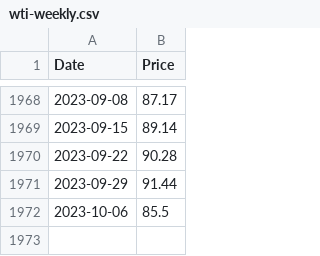
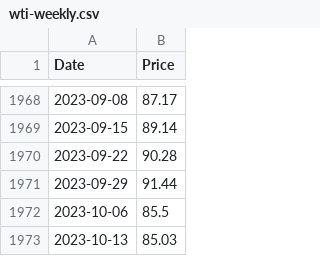
Before and after one commit to applus001001/oil-prices23, a CSV file: data/wti-weekly.csv, drawn as a sheet; only a part is shown, gaps mark what is left out.

```diff
--- a/data/wti-weekly.csv
+++ b/data/wti-weekly.csv
@@ -1972 +1972,2 @@ Date,Price
 2023-10-06,85.5
+2023-10-13,85.03
```
Also changed, not shown: data/brent-daily.csv, data/brent-weekly.csv, 2 other files.
